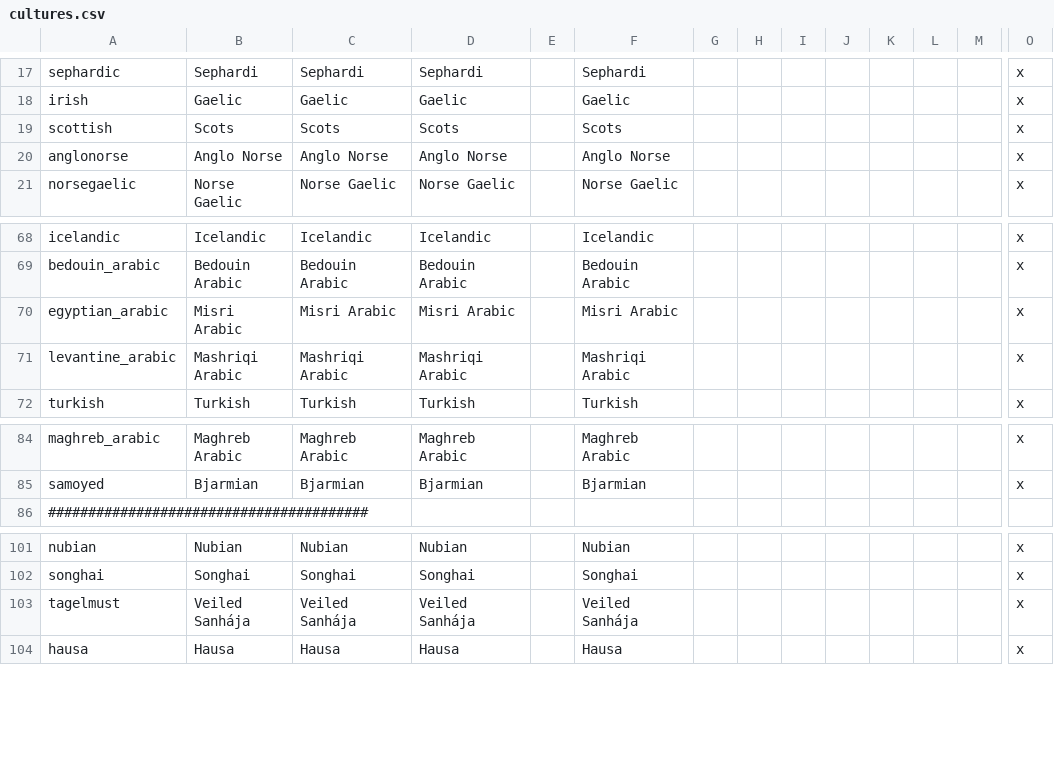
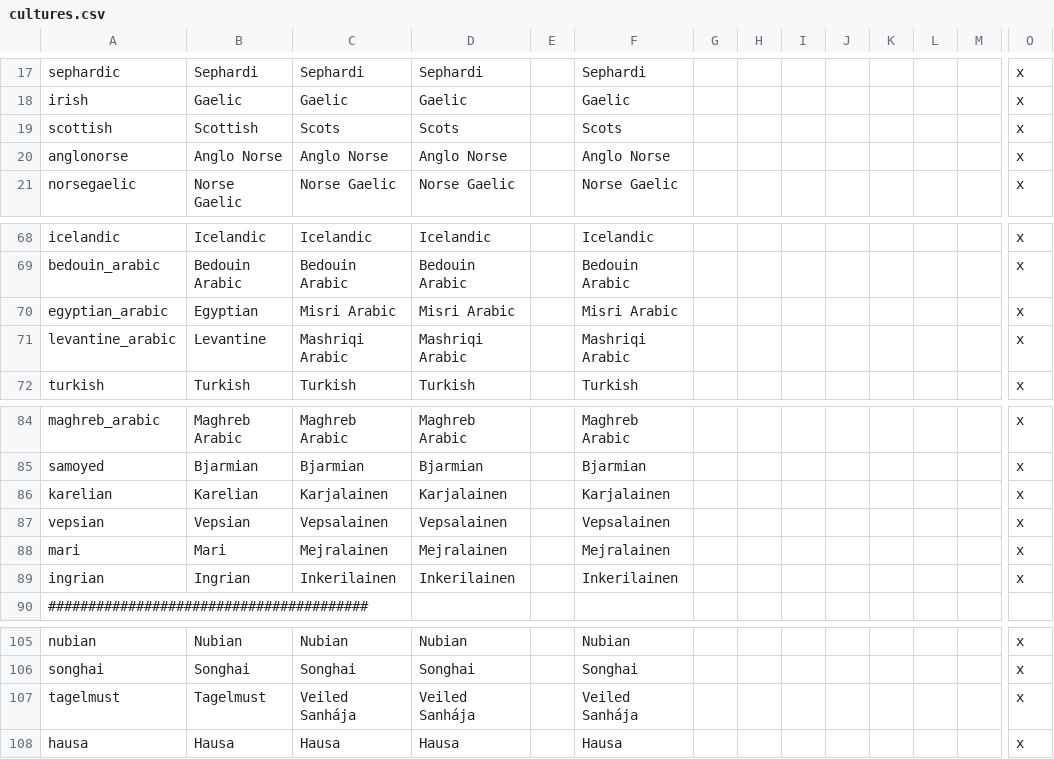
Before and after one commit to Jaidal/SED, a CSV file: SpeakEnglishDammit/localisation/cultures.csv, drawn as a sheet; only a part is shown, gaps mark what is left out; addresses are those after the commit; rows hold the shown columns only; the diff names each change by its address in the sheet, - before the commit and + after, or states it on an @@ line.

```diff
--- a/SpeakEnglishDammit/localisation/cultures.csv
+++ b/SpeakEnglishDammit/localisation/cultures.csv
-B19: Scots
+B19: Scottish
-B70: Misri Arabic
+B70: Egyptian
-B71: Mashriqi Arabic
+B71: Levantine
+row 86: karelian | Karelian | Karjalainen | Karjalainen |  | Karjalainen |  |  |  |  |  |  |  | x
+row 87: vepsian | Vepsian | Vepsalainen | Vepsalainen |  | Vepsalainen |  |  |  |  |  |  |  | x
+row 88: mari | Mari | Mejralainen | Mejralainen |  | Mejralainen |  |  |  |  |  |  |  | x
+row 89: ingrian | Ingrian | Inkerilainen | Inkerilainen |  | Inkerilainen |  |  |  |  |  |  |  | x
-B107: Veiled Sanhája
+B107: Tagelmust
```
Also changed, not shown: SpeakEnglishDammit/localisation/DuchiesKingdomsandEmpires de jure.csv, SpeakEnglishDammit/localisation/DuchiesKingdomsandEmpires titular.csv, 2 other files.
